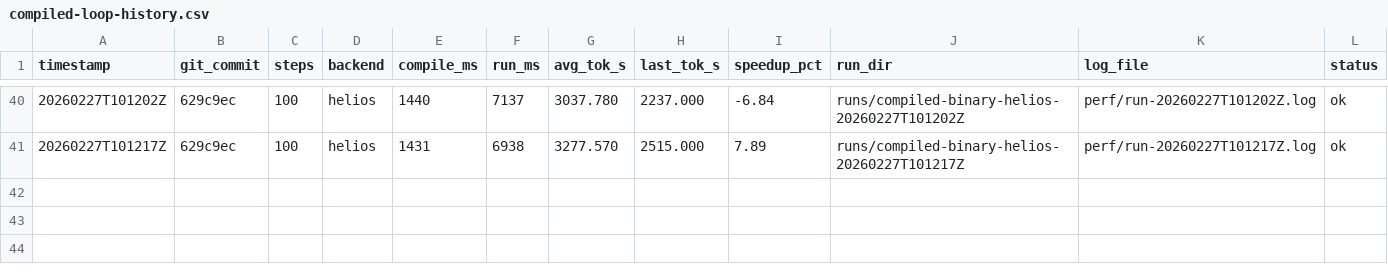
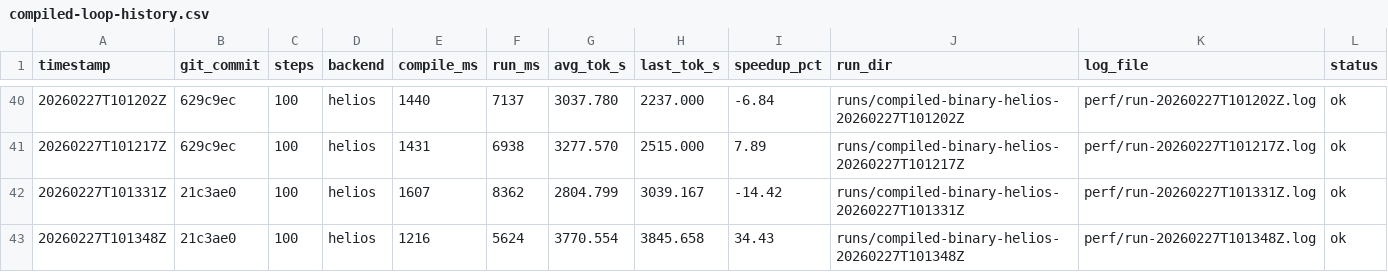
Before and after one commit to thomasdavis/alpha2, a CSV file: perf/compiled-loop-history.csv, drawn as a sheet; only a part is shown, gaps mark what is left out.

Commit message:
perf: benchmark from metrics.jsonl + sparse logging (+34.43% tok/s)

```diff
--- a/perf/compiled-loop-history.csv
+++ b/perf/compiled-loop-history.csv
@@ -41 +41,3 @@ timestamp,git_commit,steps,backend,compile_ms,run_ms,avg_tok_s,last_tok_s,speedu
 20260227T101217Z,629c9ec,100,helios,1431,6938,3277.570,2515.000,7.89,runs/compiled-binary-helios-20260227T101217Z,perf/run-20260227T101217Z.log,ok
+20260227T101331Z,21c3ae0,100,helios,1607,8362,2804.799,3039.167,-14.42,runs/compiled-binary-helios-20260227T101331Z,perf/run-20260227T101331Z.log,ok
+20260227T101348Z,21c3ae0,100,helios,1216,5624,3770.554,3845.658,34.43,runs/compiled-binary-helios-20260227T101348Z,perf/run-20260227T101348Z.log,ok
```
Also changed, not shown: 1 other file.
